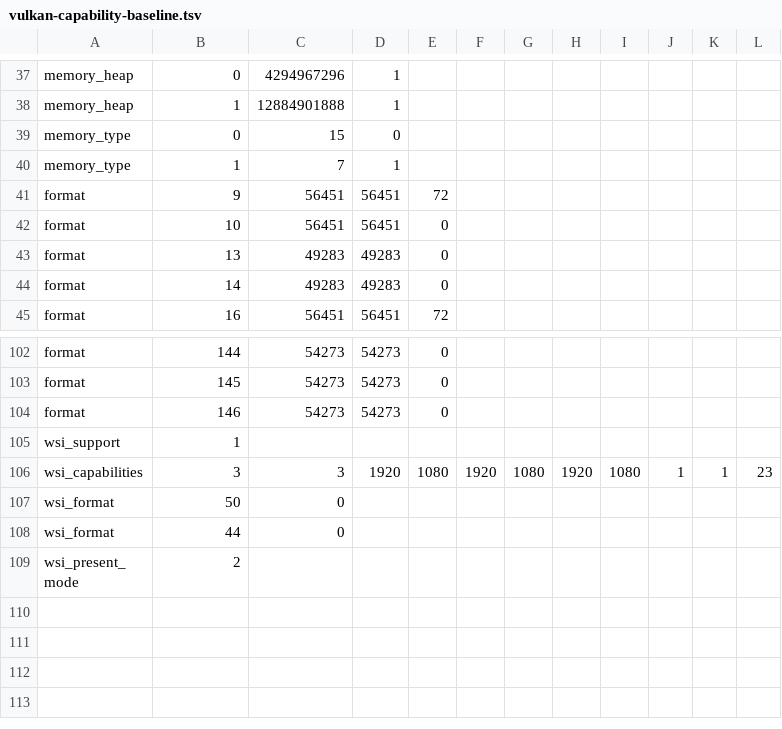
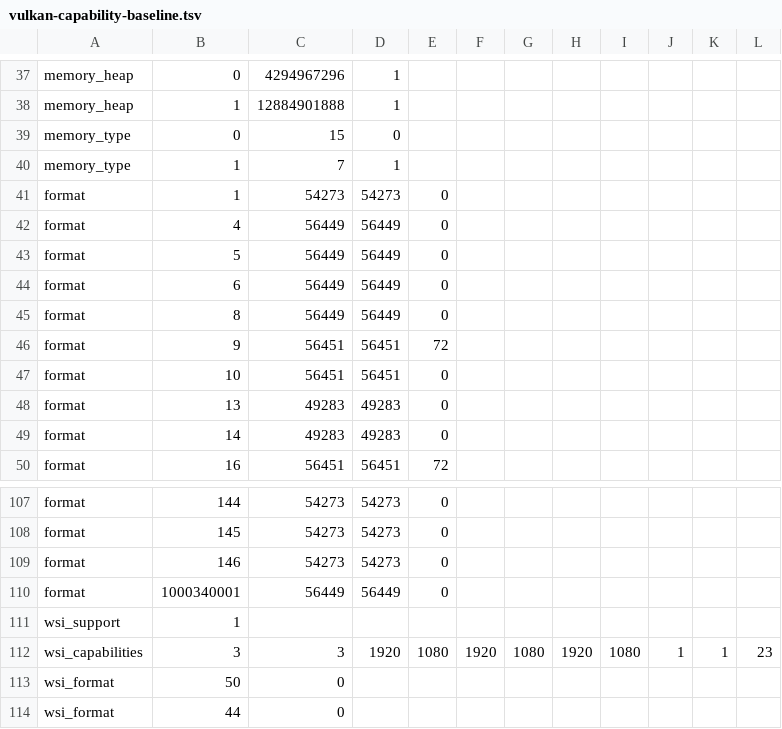
Before and after one commit to OpenAGC/Vulkan-PS5, a TSV file: analysis/vulkan-capability-baseline.tsv, drawn as a sheet; only a part is shown, gaps mark what is left out; the shorter side is filled out with more unchanged rows.

Commit message:
formats: qualify packed 8-bit and 16-bit images

```diff
--- a/analysis/vulkan-capability-baseline.tsv
+++ b/analysis/vulkan-capability-baseline.tsv
@@ -40,2 +40,7 @@ memory_type	0	15	0
 memory_type	1	7	1
+format	1	54273	54273	0
+format	4	56449	56449	0
+format	5	56449	56449	0
+format	6	56449	56449	0
+format	8	56449	56449	0
 format	9	56451	56451	72
@@ -104,2 +109,3 @@ format	145	54273	54273	0
 format	146	54273	54273	0
+format	1000340001	56449	56449	0
 wsi_support	1
```
Also changed, not shown: analysis/eden-format-inventory-612409c7ba.tsv, 11 other files.
